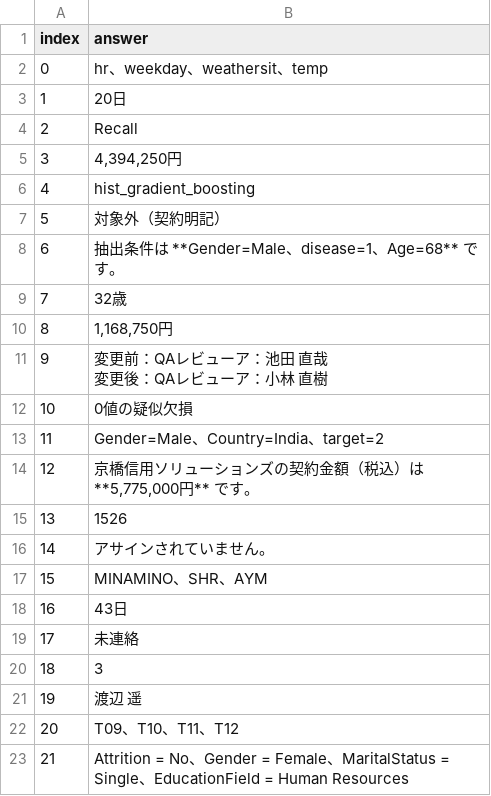
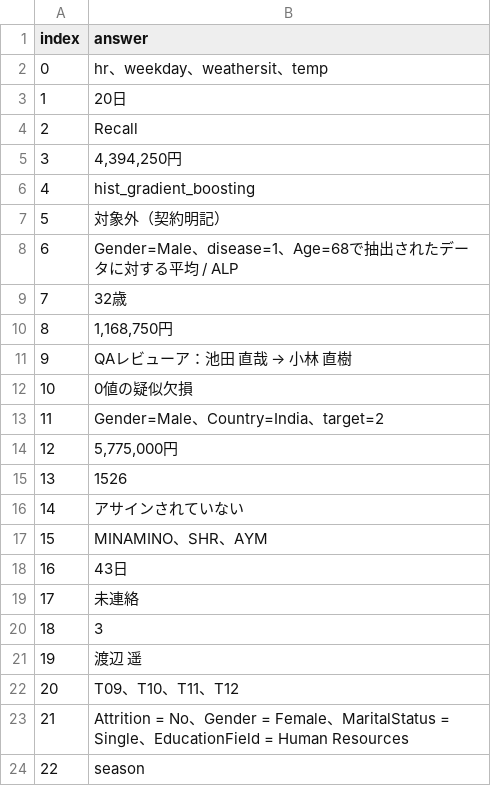
Before and after one commit to palontologist/ntt-data-challenge, a CSV file: predictions.csv, drawn as a sheet; only a part is shown; the shorter side is filled out with more unchanged rows; the diff covers the shown part only.

Commit message:
feat: generate predictions.csv for NTT Data challenge submission

```diff
--- a/predictions.csv
+++ b/predictions.csv
@@ -8 +8 @@ index,answer
-6,"抽出条件は **Gender=Male、disease=1、Age=68** です。"
+6,Gender=Male、disease=1、Age=68で抽出されたデータに対する平均 / ALP
@@ -10,3 +10,2 @@ index,answer
 8,"1,168,750円"
-9,"変更前：QAレビューア：池田 直哉
-変更後：QAレビューア：小林 直樹"
+9,QAレビューア：池田 直哉 → 小林 直樹
@@ -15 +14 @@ index,answer
-12,"京橋信用ソリューションズの契約金額（税込）は **5,775,000円** です。"
+12,"5,775,000円"
@@ -17 +16 @@ index,answer
-14,"アサインされていません。"
+14,アサインされていない
```
Also changed, not shown: 70 added rows and 3 edited cells elsewhere in this file, 3 other files.
